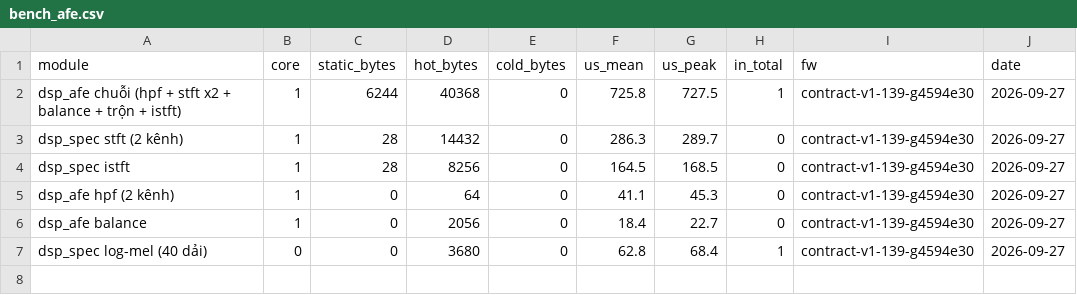
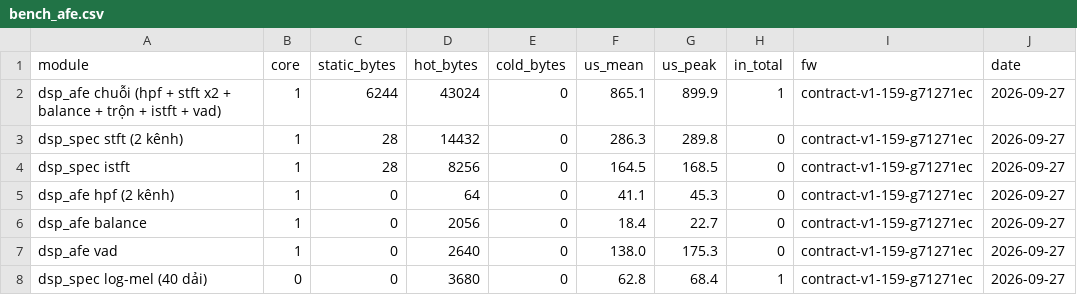
Before and after one commit to dovanviet04112004/esp-sr, a CSV file: docs/measurements/bench/bench_afe.csv, drawn as a sheet.

Commit message:
docs(measurements): record vad cost and bit-exact parity on board B
bench_afe at 71271ec: vad 138.0 us mean, 175.3 peak for a hop the model
adapts on in every band, 2640 bytes of workspace; the chain with vad on
865.1 us, 5.4% of core 1. The plan guessed under 50 us.

parity.md: the four vad cases match bit for bit on host and board B at
-O2 on levels, raw decisions and speech flags; the late-speech control is
red. It also records the serial line the first board run lost, which the
judge now refuses, and that the golden cases fill 81% of the storage
partition.

Task: E7-T3

```diff
--- a/docs/measurements/bench/bench_afe.csv
+++ b/docs/measurements/bench/bench_afe.csv
@@ -1,7 +1,8 @@
 module,core,static_bytes,hot_bytes,cold_bytes,us_mean,us_peak,in_total,fw,date
-dsp_afe chuỗi (hpf + stft x2 + balance + trộn + istft),1,6244,40368,0,725.8,727.5,1,contract-v1-139-g4594e30,2026-09-27
-dsp_spec stft (2 kênh),1,28,14432,0,286.3,289.7,0,contract-v1-139-g4594e30,2026-09-27
-dsp_spec istft,1,28,8256,0,164.5,168.5,0,contract-v1-139-g4594e30,2026-09-27
-dsp_afe hpf (2 kênh),1,0,64,0,41.1,45.3,0,contract-v1-139-g4594e30,2026-09-27
-dsp_afe balance,1,0,2056,0,18.4,22.7,0,contract-v1-139-g4594e30,2026-09-27
-dsp_spec log-mel (40 dải),0,0,3680,0,62.8,68.4,1,contract-v1-139-g4594e30,2026-09-27
+dsp_afe chuỗi (hpf + stft x2 + balance + trộn + istft + vad),1,6244,43024,0,865.1,899.9,1,contract-v1-159-g71271ec,2026-09-27
+dsp_spec stft (2 kênh),1,28,14432,0,286.3,289.8,0,contract-v1-159-g71271ec,2026-09-27
+dsp_spec istft,1,28,8256,0,164.5,168.5,0,contract-v1-159-g71271ec,2026-09-27
+dsp_afe hpf (2 kênh),1,0,64,0,41.1,45.3,0,contract-v1-159-g71271ec,2026-09-27
+dsp_afe balance,1,0,2056,0,18.4,22.7,0,contract-v1-159-g71271ec,2026-09-27
+dsp_afe vad,1,0,2640,0,138.0,175.3,0,contract-v1-159-g71271ec,2026-09-27
+dsp_spec log-mel (40 dải),0,0,3680,0,62.8,68.4,1,contract-v1-159-g71271ec,2026-09-27
```
Also changed, not shown: 2 other files.
